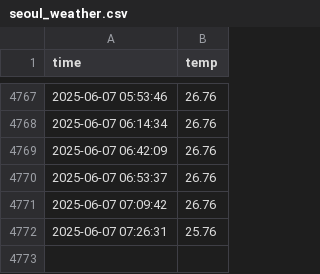
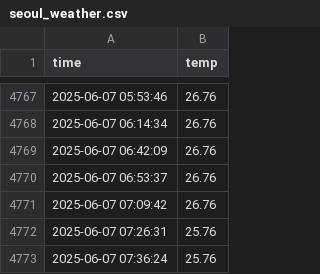
Before and after one commit to UPY59/seoul_weather_5m, a CSV file: seoul_weather.csv, drawn as a sheet; only a part is shown, gaps mark what is left out.

```diff
--- a/seoul_weather.csv
+++ b/seoul_weather.csv
@@ -4772 +4772,2 @@ time,temp
 2025-06-07 07:26:31,25.76
+2025-06-07 07:36:24,25.76
```
